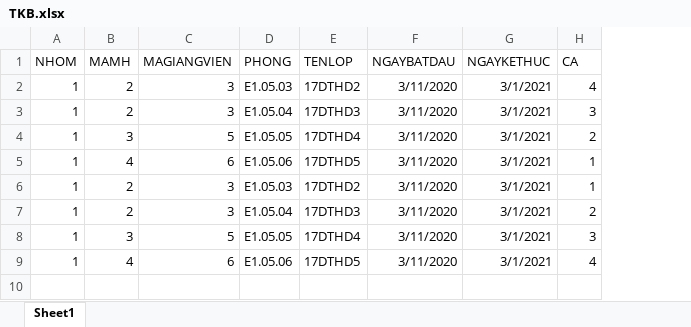
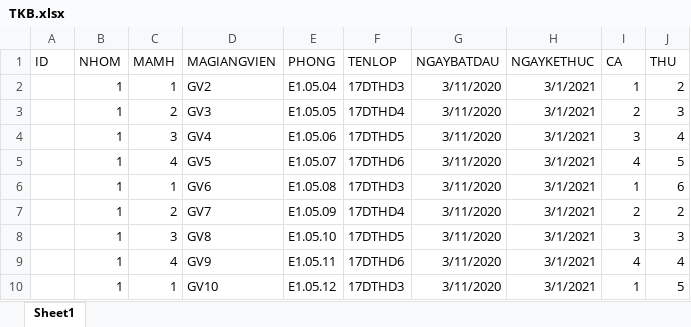
Before and after one commit to DVHoang99/WebDIemdanh-Hoang, an Excel workbook: WebApplication1/Uploads/TKB.xlsx, sheet Sheet1, drawn as a sheet; values as stored, in another font and other column widths than the file's, no borders; addresses are those after the commit; the diff names each change by its address in the sheet, - before the commit and + after, or states it on an @@ line.

```diff
--- a/WebApplication1/Uploads/TKB.xlsx (sheet Sheet1)
+++ b/WebApplication1/Uploads/TKB.xlsx (sheet Sheet1)
+column A (ID), empty
+column J (THU), rows 2-9: 2 | 3 | 4 | 5 | 6 | 2 | 3 | 4
-C2 (MAMH): 2
+C2 (MAMH): 1
-D2 (MAGIANGVIEN): 3
+D2 (MAGIANGVIEN): GV2
-E2 (PHONG): E1.05.03
+E2 (PHONG): E1.05.04
-F2 (TENLOP): 17DTHD2
+F2 (TENLOP): 17DTHD3
-I2 (CA): 4
+I2 (CA): 1
-D3 (MAGIANGVIEN): 3
+D3 (MAGIANGVIEN): GV3
-E3 (PHONG): E1.05.04
+E3 (PHONG): E1.05.05
-F3 (TENLOP): 17DTHD3
+F3 (TENLOP): 17DTHD4
-I3 (CA): 3
+I3 (CA): 2
-D4 (MAGIANGVIEN): 5
+D4 (MAGIANGVIEN): GV4
-E4 (PHONG): E1.05.05
+E4 (PHONG): E1.05.06
-F4 (TENLOP): 17DTHD4
+F4 (TENLOP): 17DTHD5
-I4 (CA): 2
+I4 (CA): 3
-D5 (MAGIANGVIEN): 6
+D5 (MAGIANGVIEN): GV5
-E5 (PHONG): E1.05.06
+E5 (PHONG): E1.05.07
-F5 (TENLOP): 17DTHD5
+F5 (TENLOP): 17DTHD6
-I5 (CA): 1
+I5 (CA): 4
-C6 (MAMH): 2
+C6 (MAMH): 1
-D6 (MAGIANGVIEN): 3
+D6 (MAGIANGVIEN): GV6
-E6 (PHONG): E1.05.03
+E6 (PHONG): E1.05.08
-F6 (TENLOP): 17DTHD2
+F6 (TENLOP): 17DTHD3
-D7 (MAGIANGVIEN): 3
+D7 (MAGIANGVIEN): GV7
-E7 (PHONG): E1.05.04
+E7 (PHONG): E1.05.09
-F7 (TENLOP): 17DTHD3
+F7 (TENLOP): 17DTHD4
-D8 (MAGIANGVIEN): 5
+D8 (MAGIANGVIEN): GV8
-E8 (PHONG): E1.05.05
+E8 (PHONG): E1.05.10
-F8 (TENLOP): 17DTHD4
+F8 (TENLOP): 17DTHD5
-D9 (MAGIANGVIEN): 6
+D9 (MAGIANGVIEN): GV9
-E9 (PHONG): E1.05.06
+E9 (PHONG): E1.05.11
-F9 (TENLOP): 17DTHD5
+F9 (TENLOP): 17DTHD6
+row 10:  | 1 | 1 | GV10 | E1.05.12 | 17DTHD3 | 3/11/2020 | 3/1/2021 | 1 | 5
```
Also changed, not shown: WebApplication1/Uploads/CHITIETMONHOC.xlsx, 30 other files.
